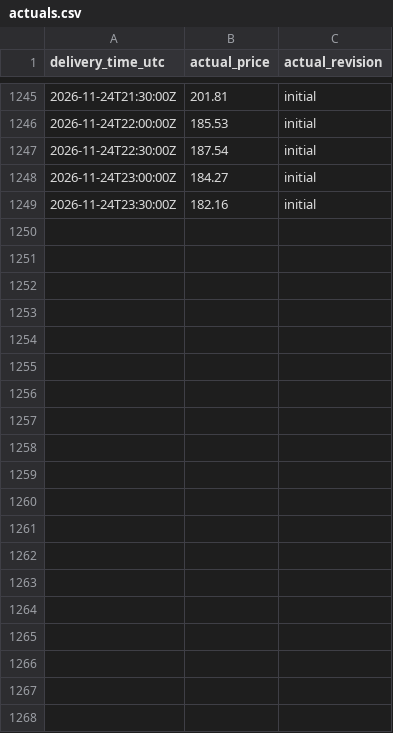
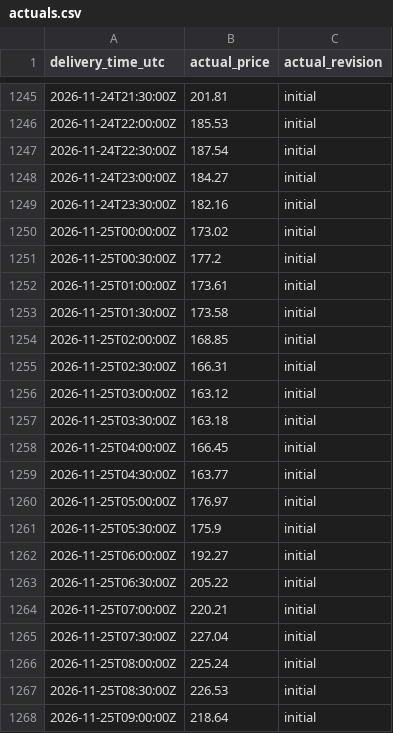
Before and after one commit to Evanssdas/GB-Platform-2, a CSV file: live/v2/actuals.csv, drawn as a sheet; only a part is shown, gaps mark what is left out; the diff covers the shown part only.

```diff
--- a/live/v2/actuals.csv
+++ b/live/v2/actuals.csv
@@ -1249 +1249,20 @@ delivery_time_utc,actual_price,actual_revision
 2026-11-24T23:30:00Z,182.16,initial
+2026-11-25T00:00:00Z,173.02,initial
+2026-11-25T00:30:00Z,177.2,initial
+2026-11-25T01:00:00Z,173.61,initial
+2026-11-25T01:30:00Z,173.58,initial
+2026-11-25T02:00:00Z,168.85,initial
+2026-11-25T02:30:00Z,166.31,initial
+2026-11-25T03:00:00Z,163.12,initial
+2026-11-25T03:30:00Z,163.18,initial
+2026-11-25T04:00:00Z,166.45,initial
+2026-11-25T04:30:00Z,163.77,initial
+2026-11-25T05:00:00Z,176.97,initial
+2026-11-25T05:30:00Z,175.9,initial
+2026-11-25T06:00:00Z,192.27,initial
+2026-11-25T06:30:00Z,205.22,initial
+2026-11-25T07:00:00Z,220.21,initial
+2026-11-25T07:30:00Z,227.04,initial
+2026-11-25T08:00:00Z,225.24,initial
+2026-11-25T08:30:00Z,226.53,initial
+2026-11-25T09:00:00Z,218.64,initial
```
Also changed, not shown: 29 added rows elsewhere in this file, live/v2/component_actuals.csv, 3 other files.
